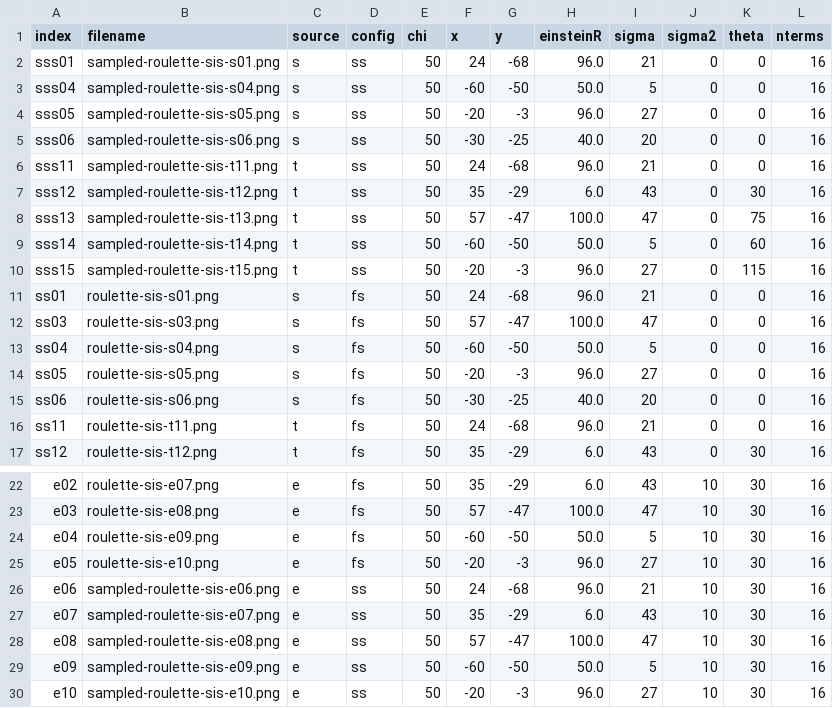
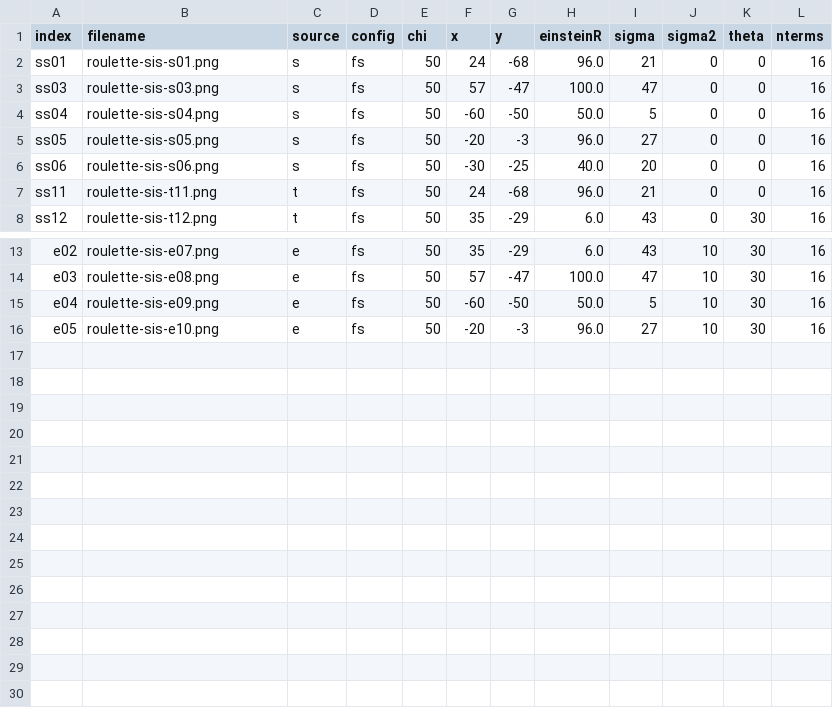
Before and after one commit to CosmoAI-AES/CosmoSim, a CSV file: RegressionTest/roulette/debug.csv, drawn as a sheet; only a part is shown, gaps mark what is left out; the diff names each change by its address in the sheet, - before the commit and + after, or states it on an @@ line.

Commit message:
cleaning up raytrace regression test

```diff
--- a/RegressionTest/roulette/debug.csv
+++ b/RegressionTest/roulette/debug.csv
-row 2: sss01 | sampled-roulette-sis-s01.png | s | ss | 50 | 24 | -68 | 96.0 | 21 | 0 | 0 | 16
-row 3: sss04 | sampled-roulette-sis-s04.png | s | ss | 50 | -60 | -50 | 50.0 | 5 | 0 | 0 | 16
-row 4: sss05 | sampled-roulette-sis-s05.png | s | ss | 50 | -20 | -3 | 96.0 | 27 | 0 | 0 | 16
-row 5: sss06 | sampled-roulette-sis-s06.png | s | ss | 50 | -30 | -25 | 40.0 | 20 | 0 | 0 | 16
-row 6: sss11 | sampled-roulette-sis-t11.png | t | ss | 50 | 24 | -68 | 96.0 | 21 | 0 | 0 | 16
-row 7: sss12 | sampled-roulette-sis-t12.png | t | ss | 50 | 35 | -29 | 6.0 | 43 | 0 | 30 | 16
-row 8: sss13 | sampled-roulette-sis-t13.png | t | ss | 50 | 57 | -47 | 100.0 | 47 | 0 | 75 | 16
-row 9: sss14 | sampled-roulette-sis-t14.png | t | ss | 50 | -60 | -50 | 50.0 | 5 | 0 | 60 | 16
-row 10: sss15 | sampled-roulette-sis-t15.png | t | ss | 50 | -20 | -3 | 96.0 | 27 | 0 | 115 | 16
-row 26: e06 | sampled-roulette-sis-e06.png | e | ss | 50 | 24 | -68 | 96.0 | 21 | 10 | 30 | 16
-row 27: e07 | sampled-roulette-sis-e07.png | e | ss | 50 | 35 | -29 | 6.0 | 43 | 10 | 30 | 16
-row 28: e08 | sampled-roulette-sis-e08.png | e | ss | 50 | 57 | -47 | 100.0 | 47 | 10 | 30 | 16
-row 29: e09 | sampled-roulette-sis-e09.png | e | ss | 50 | -60 | -50 | 50.0 | 5 | 10 | 30 | 16
-row 30: e10 | sampled-roulette-sis-e10.png | e | ss | 50 | -20 | -3 | 96.0 | 27 | 10 | 30 | 16
```
Also changed, not shown: 47 other files.
